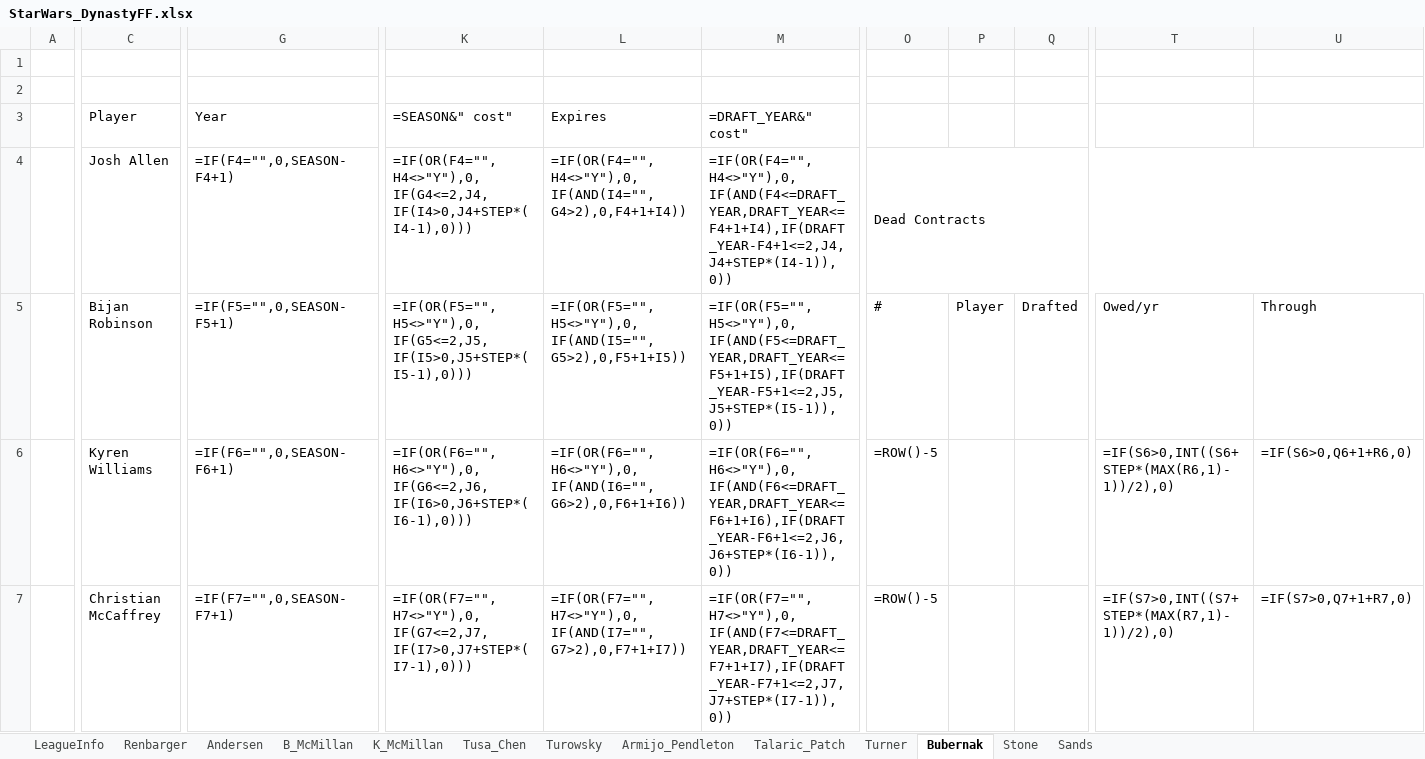
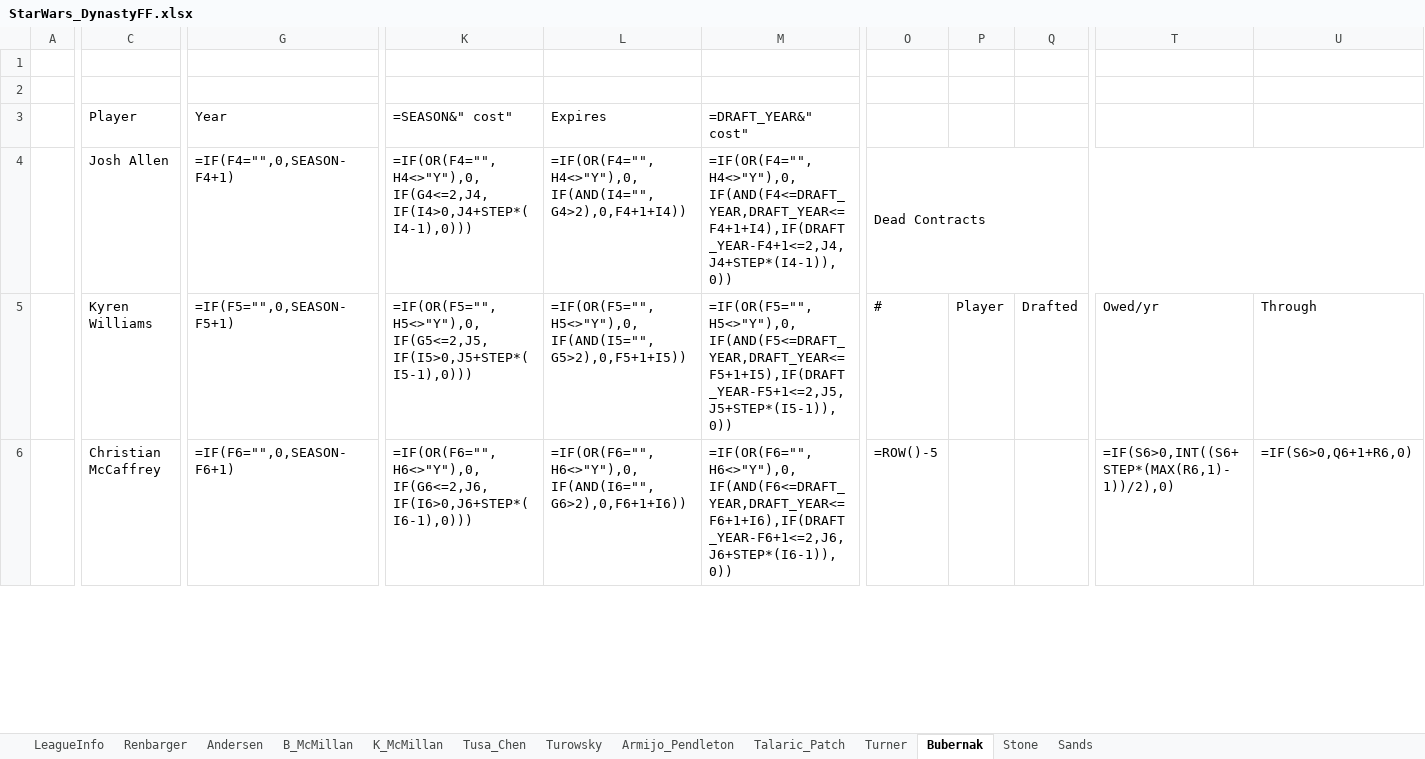
Before and after one commit to StarWarsDynasty/starwarsdynasty.github.io, an Excel workbook: downloads/StarWars_DynastyFF.xlsx, sheet Bubernak, drawn as a sheet; only a part is shown, gaps mark what is left out; values as stored, in another font and other column widths than the file's, no cell formats; formulas without a stored value are shown as written; conditional formats not drawn; removed rows and columns are numbered as before the commit, all else as after; rows hold the shown columns only; the diff covers the shown part only; the diff names each change by its address in the sheet, - before the commit and + after, or states it on an @@ line.

```diff
--- a/downloads/StarWars_DynastyFF.xlsx (sheet Bubernak)
+++ b/downloads/StarWars_DynastyFF.xlsx (sheet Bubernak)
-row 5:  | Bijan Robinson | =IF(F5="",0,SEASON-F5+1) | =IF(OR(F5="",H5<>"Y"),0,IF(G5<=2,J5,IF(I5>0,J5+STEP*(I5-1),0))) | =IF(OR(F5="",H5<>"Y"),0,IF(AND(I5="",G5>2),0,F5+1+I5)) | =IF(OR(F5="",H5<>"Y"),0,IF(AND(F5<=DRAFT_YEAR,DRAFT_YEAR<=F5+1+I5),IF(DRAFT_YEAR-F5+1<=2,J5,J5+STEP*(I5-1)),0)) | # | Player | Drafted | Owed/yr | Through
-G5 (Year): =IF(F6="",0,SEASON-F6+1)
+G5 (Year): =IF(F5="",0,SEASON-F5+1)
-K5 (=SEASON&" cost"): =IF(OR(F6="",H6<>"Y"),0,IF(G6<=2,J6,IF(I6>0,J6+STEP*(I6-1),0)))
+K5 (=SEASON&" cost"): =IF(OR(F5="",H5<>"Y"),0,IF(G5<=2,J5,IF(I5>0,J5+STEP*(I5-1),0)))
-L5 (Expires): =IF(OR(F6="",H6<>"Y"),0,IF(AND(I6="",G6>2),0,F6+1+I6))
+L5 (Expires): =IF(OR(F5="",H5<>"Y"),0,IF(AND(I5="",G5>2),0,F5+1+I5))
-M5 (=DRAFT_YEAR&" cost"): =IF(OR(F6="",H6<>"Y"),0,IF(AND(F6<=DRAFT_YEAR,DRAFT_YEAR<=F6+1+I6),IF(DRAFT_YEAR-F6+1<=2,J6,J6+STEP*(I6-1)),0))
+M5 (=DRAFT_YEAR&" cost"): =IF(OR(F5="",H5<>"Y"),0,IF(AND(F5<=DRAFT_YEAR,DRAFT_YEAR<=F5+1+I5),IF(DRAFT_YEAR-F5+1<=2,J5,J5+STEP*(I5-1)),0))
-O5: =ROW()-5
+O5: #
-P5: (empty)
+P5: Player
-Q5: (empty)
+Q5: Drafted
-T5: =IF(S6>0,INT((S6+STEP*(MAX(R6,1)-1))/2),0)
+T5: Owed/yr
-U5: =IF(S6>0,Q6+1+R6,0)
+U5: Through
-G6 (Year): =IF(F7="",0,SEASON-F7+1)
+G6 (Year): =IF(F6="",0,SEASON-F6+1)
-K6 (=SEASON&" cost"): =IF(OR(F7="",H7<>"Y"),0,IF(G7<=2,J7,IF(I7>0,J7+STEP*(I7-1),0)))
+K6 (=SEASON&" cost"): =IF(OR(F6="",H6<>"Y"),0,IF(G6<=2,J6,IF(I6>0,J6+STEP*(I6-1),0)))
-L6 (Expires): =IF(OR(F7="",H7<>"Y"),0,IF(AND(I7="",G7>2),0,F7+1+I7))
+L6 (Expires): =IF(OR(F6="",H6<>"Y"),0,IF(AND(I6="",G6>2),0,F6+1+I6))
-M6 (=DRAFT_YEAR&" cost"): =IF(OR(F7="",H7<>"Y"),0,IF(AND(F7<=DRAFT_YEAR,DRAFT_YEAR<=F7+1+I7),IF(DRAFT_YEAR-F7+1<=2,J7,J7+STEP*(I7-1)),0))
+M6 (=DRAFT_YEAR&" cost"): =IF(OR(F6="",H6<>"Y"),0,IF(AND(F6<=DRAFT_YEAR,DRAFT_YEAR<=F6+1+I6),IF(DRAFT_YEAR-F6+1<=2,J6,J6+STEP*(I6-1)),0))
-T6: =IF(S7>0,INT((S7+STEP*(MAX(R7,1)-1))/2),0)
+T6: =IF(S6>0,INT((S6+STEP*(MAX(R6,1)-1))/2),0)
-U6: =IF(S7>0,Q7+1+R7,0)
+U6: =IF(S6>0,Q6+1+R6,0)
```
Also changed, not shown: 2 added rows, 1 removed row, 100 edited cells and merged cells elsewhere in this sheet, sheet Stone, cell formats, 5 other files.
